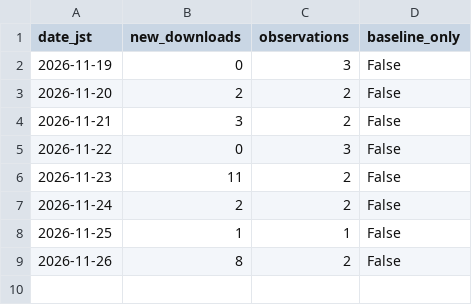
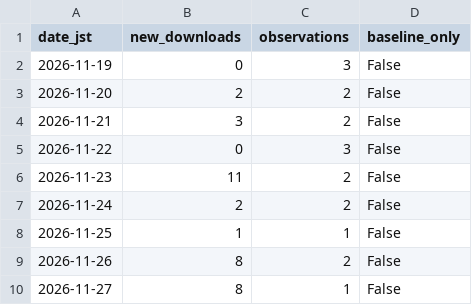
Before and after one commit to dugite-git/FPSshogi-Releases, a CSV file: stats/downloads/daily.csv, drawn as a sheet.

```diff
--- a/stats/downloads/daily.csv
+++ b/stats/downloads/daily.csv
@@ -9 +9,2 @@ date_jst,new_downloads,observations,baseline_only
 2026-11-26,8,2,False
+2026-11-27,8,1,False
```
Also changed, not shown: stats/downloads/assets.csv, stats/downloads/history.csv, 4 other files.
